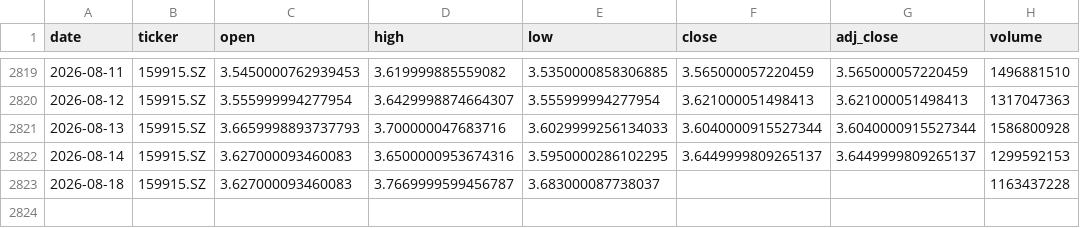
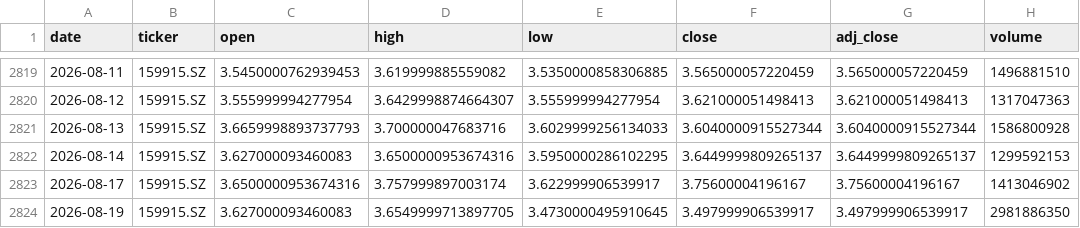
Before and after one commit to zid036116-ship-it/-, a CSV file: docs/market_data/创业板ETF_159915__159915.SZ.csv, drawn as a sheet; only a part is shown, gaps mark what is left out.

```diff
--- a/docs/market_data/创业板ETF_159915__159915.SZ.csv
+++ b/docs/market_data/创业板ETF_159915__159915.SZ.csv
@@ -2822,2 +2822,3 @@
 2026-08-14,159915.SZ,3.627000093460083,3.6500000953674316,3.5950000286102295,3.6449999809265137,3.6449999809265137,1299592153
-2026-08-18,159915.SZ,3.627000093460083,3.7669999599456787,3.683000087738037,,,1163437228
+2026-08-17,159915.SZ,3.6500000953674316,3.757999897003174,3.622999906539917,3.75600004196167,3.75600004196167,1413046902
+2026-08-19,159915.SZ,3.627000093460083,3.6549999713897705,3.4730000495910645,3.497999906539917,3.497999906539917,2981886350
```
Also changed, not shown: docs/market_data/SZSE Component 深证成指__399001.SZ.csv, docs/market_data/中证医药ETF_159938__159938.SZ.csv, 9 other files.
